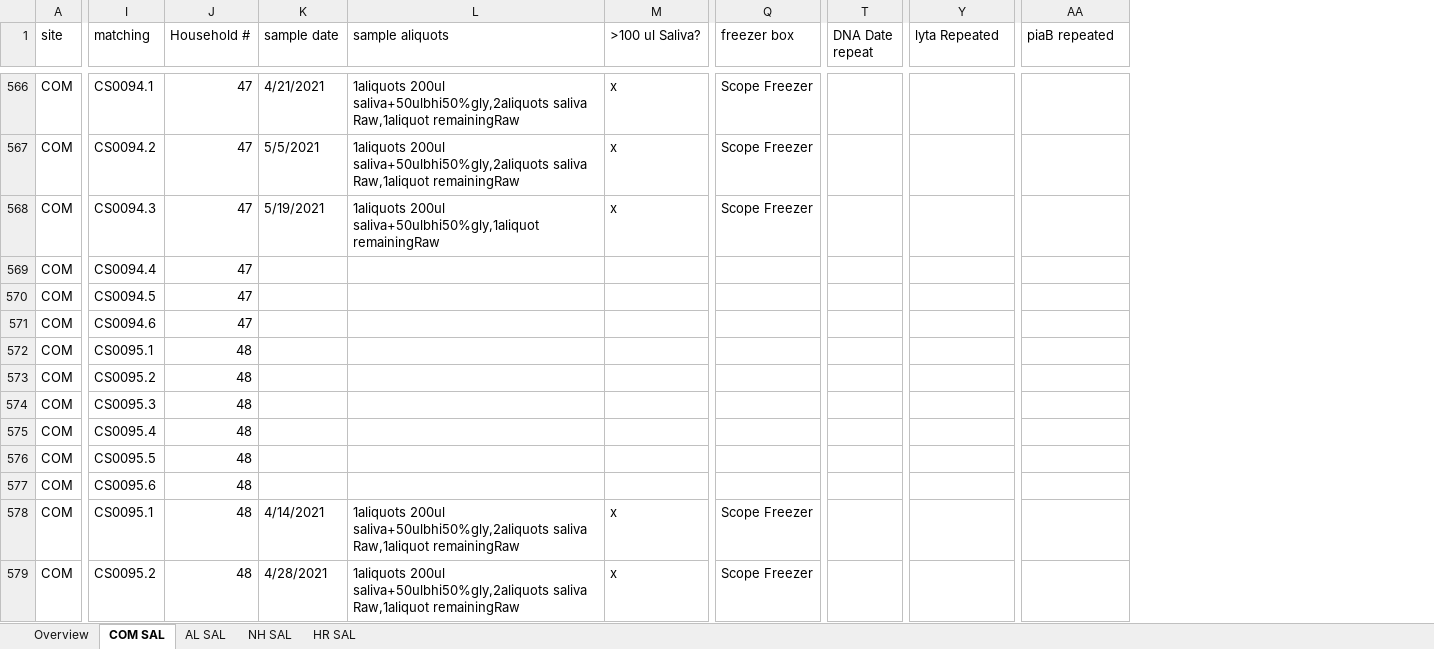
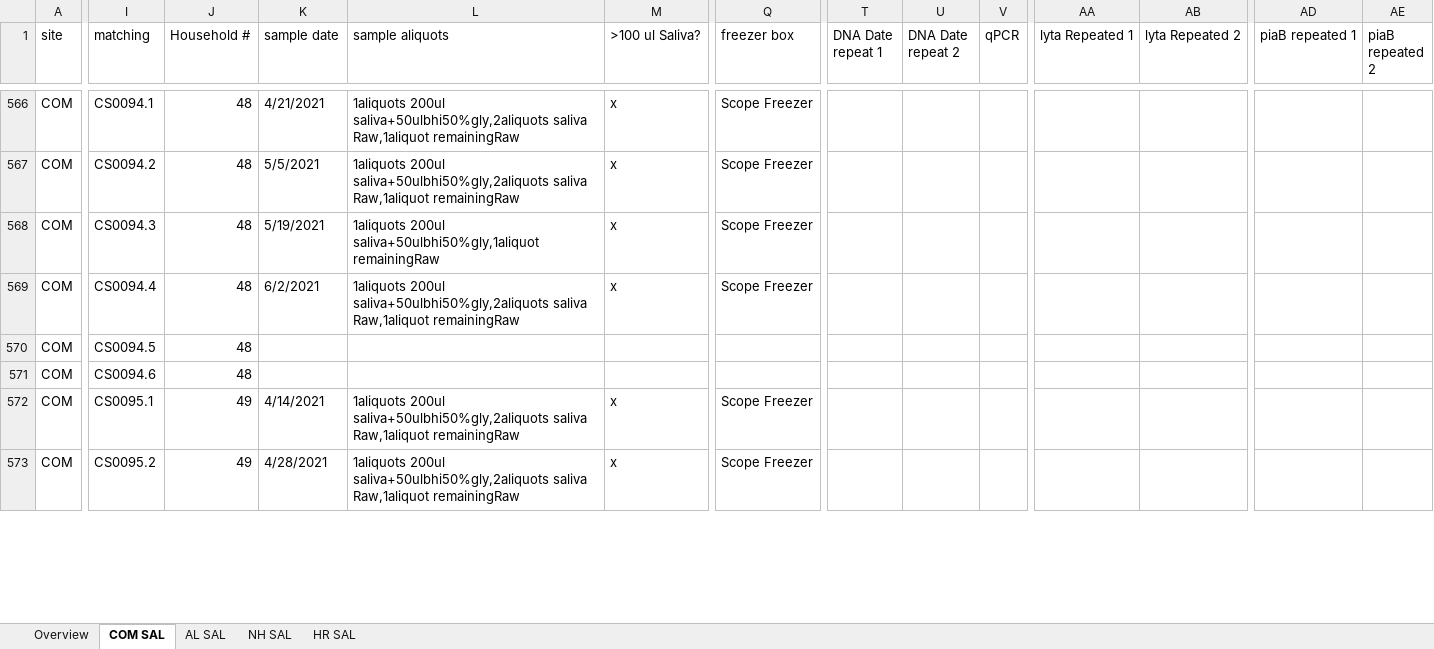
Before and after one commit to DanWeinberger/scope_qpcr_analysis, an Excel workbook: Data/SCOPE_Master_20210108.xlsx, sheet COM SAL, drawn as a sheet; only a part is shown, gaps mark what is left out; values as stored, in another font and other column widths than the file's, no cell formats; removed rows and columns are numbered as before the commit, all else as after; rows hold the shown columns only; the diff covers the shown part only; the diff names each change by its address in the sheet, - before the commit and + after, or states it on an @@ line.

```diff
--- a/Data/SCOPE_Master_20210108.xlsx (sheet COM SAL)
+++ b/Data/SCOPE_Master_20210108.xlsx (sheet COM SAL)
+column U (DNA Date repeat 2), empty
+column V (qPCR), empty
+column AB (lyta Repeated 2), empty
+column AE (piaB repeated 2), empty
-T1: DNA Date repeat
+T1: DNA Date repeat 1
-AA1: lyta Repeated
+AA1: lyta Repeated 1
-AD1: piaB repeated
+AD1: piaB repeated 1
-J566:J568 (Household #): 47
+J566:J568 (Household #): 48
-row 569: COM | CS0094.4 | 47
-row 570: COM | CS0094.5 | 47
-row 571: COM | CS0094.6 | 47
-row 572: COM | CS0095.1 | 48
-row 573: COM | CS0095.2 | 48
-row 574: COM | CS0095.3 | 48
-I569 (matching): CS0095.4
+I569 (matching): CS0094.4
-K569 (sample date): (empty)
+K569 (sample date): 6/2/2021
-L569 (sample aliquots): (empty)
+L569 (sample aliquots): 1aliquots 200ul saliva+50ulbhi50%gly,2aliquots saliva Raw,1aliquot remainingRaw
-M569 (>100 ul Saliva?): (empty)
+M569 (>100 ul Saliva?): x
-Q569 (freezer box): (empty)
+Q569 (freezer box): Scope Freezer
-I570 (matching): CS0095.5
+I570 (matching): CS0094.5
-I571 (matching): CS0095.6
+I571 (matching): CS0094.6
-J572:J573 (Household #): 48
+J572:J573 (Household #): 49
```
Also changed, not shown: 6 added rows and 248 edited cells elsewhere in this sheet, cell formats, formulas that keep their value, 8 other files.
